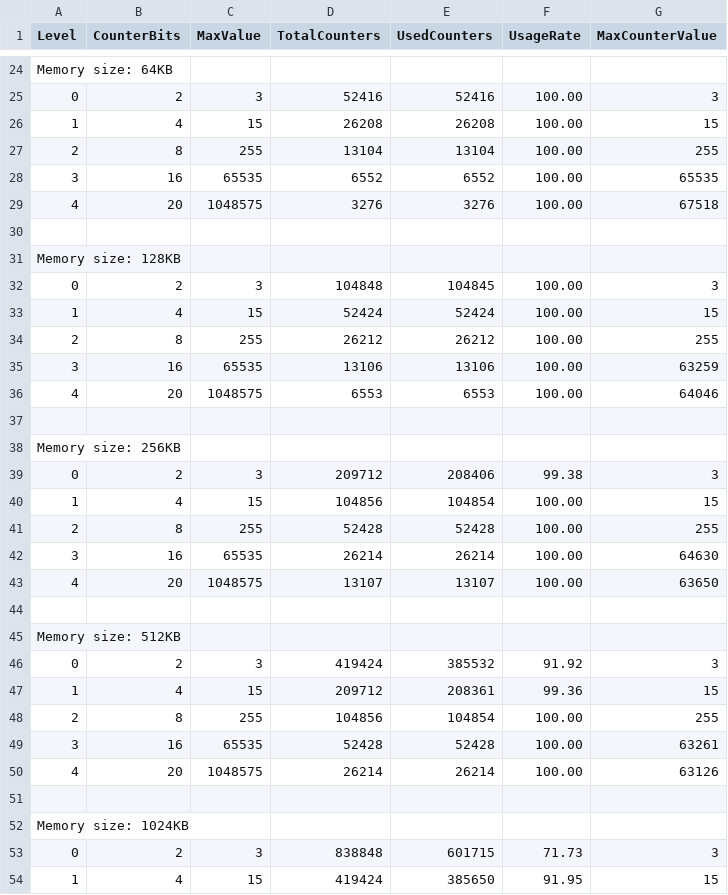
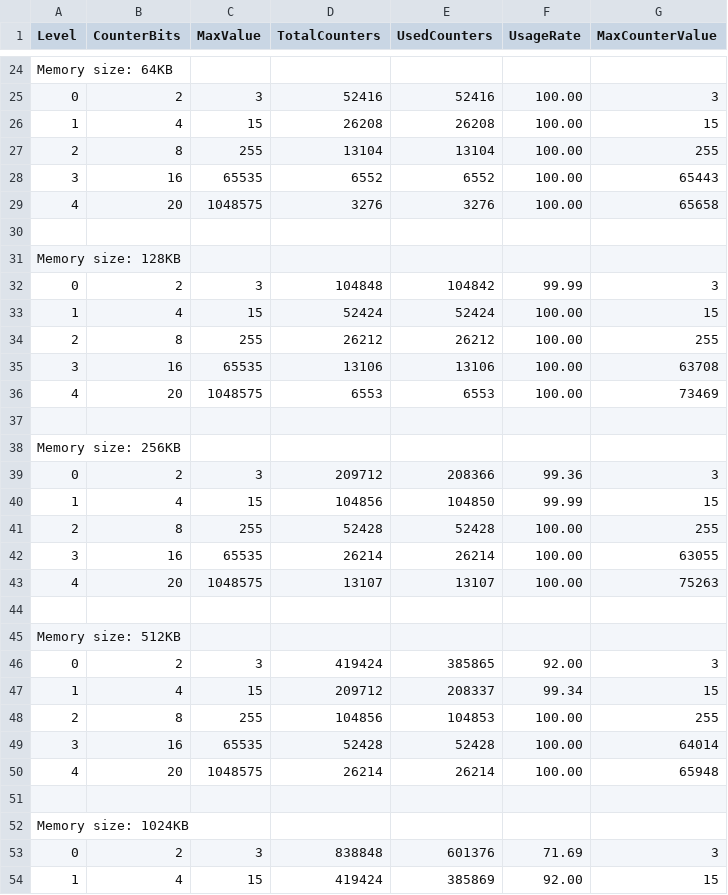
Before and after one commit to rartigues/ProyectoVolumDatos, a CSV file: tower_level_info.csv, drawn as a sheet; only a part is shown, gaps mark what is left out; the diff covers the shown part only.

```diff
--- a/tower_level_info.csv
+++ b/tower_level_info.csv
@@ -27,28 +27,28 @@ Memory size: 64KB
 2,8,255,13104,13104,100.00,255
-3,16,65535,6552,6552,100.00,65535
-4,20,1048575,3276,3276,100.00,67518
+3,16,65535,6552,6552,100.00,65443
+4,20,1048575,3276,3276,100.00,65658
 
 Memory size: 128KB
-0,2,3,104848,104845,100.00,3
+0,2,3,104848,104842,99.99,3
 1,4,15,52424,52424,100.00,15
 2,8,255,26212,26212,100.00,255
-3,16,65535,13106,13106,100.00,63259
-4,20,1048575,6553,6553,100.00,64046
+3,16,65535,13106,13106,100.00,63708
+4,20,1048575,6553,6553,100.00,73469
 
 Memory size: 256KB
-0,2,3,209712,208406,99.38,3
-1,4,15,104856,104854,100.00,15
+0,2,3,209712,208366,99.36,3
+1,4,15,104856,104850,99.99,15
 2,8,255,52428,52428,100.00,255
-3,16,65535,26214,26214,100.00,64630
-4,20,1048575,13107,13107,100.00,63650
+3,16,65535,26214,26214,100.00,63055
+4,20,1048575,13107,13107,100.00,75263
 
 Memory size: 512KB
-0,2,3,419424,385532,91.92,3
-1,4,15,209712,208361,99.36,15
-2,8,255,104856,104854,100.00,255
-3,16,65535,52428,52428,100.00,63261
-4,20,1048575,26214,26214,100.00,63126
+0,2,3,419424,385865,92.00,3
+1,4,15,209712,208337,99.34,15
+2,8,255,104856,104853,100.00,255
+3,16,65535,52428,52428,100.00,64014
+4,20,1048575,26214,26214,100.00,65948
 
 Memory size: 1024KB
-0,2,3,838848,601715,71.73,3
-1,4,15,419424,385650,91.95,15
+0,2,3,838848,601376,71.69,3
+1,4,15,419424,385869,92.00,15
```
Also changed, not shown: 62 edited cells elsewhere in this file, mcm_level_info.csv, percentile_results.csv, 3 other files.
